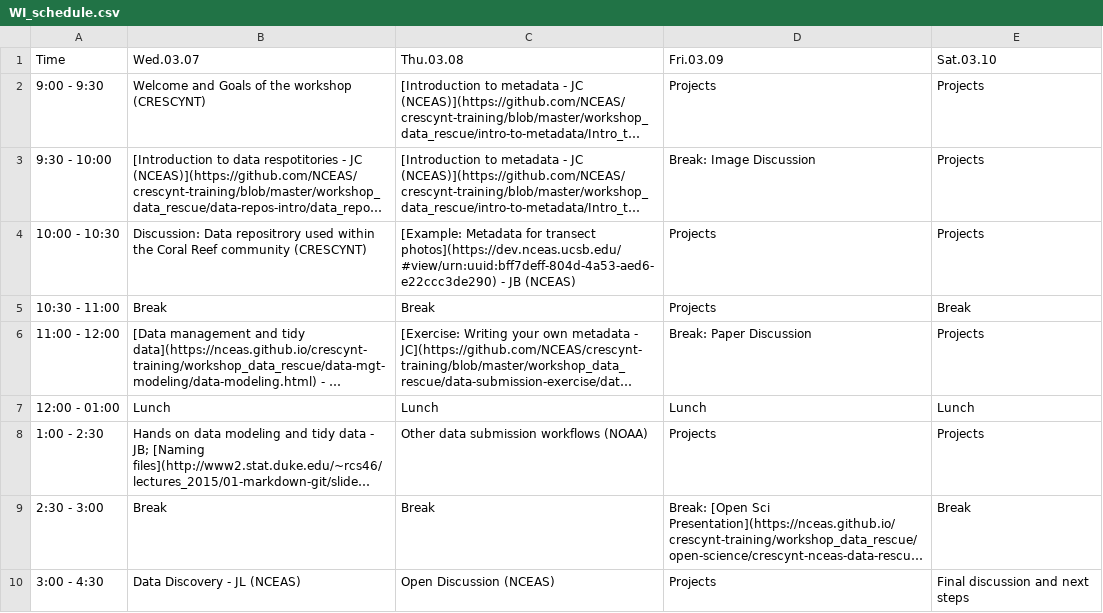
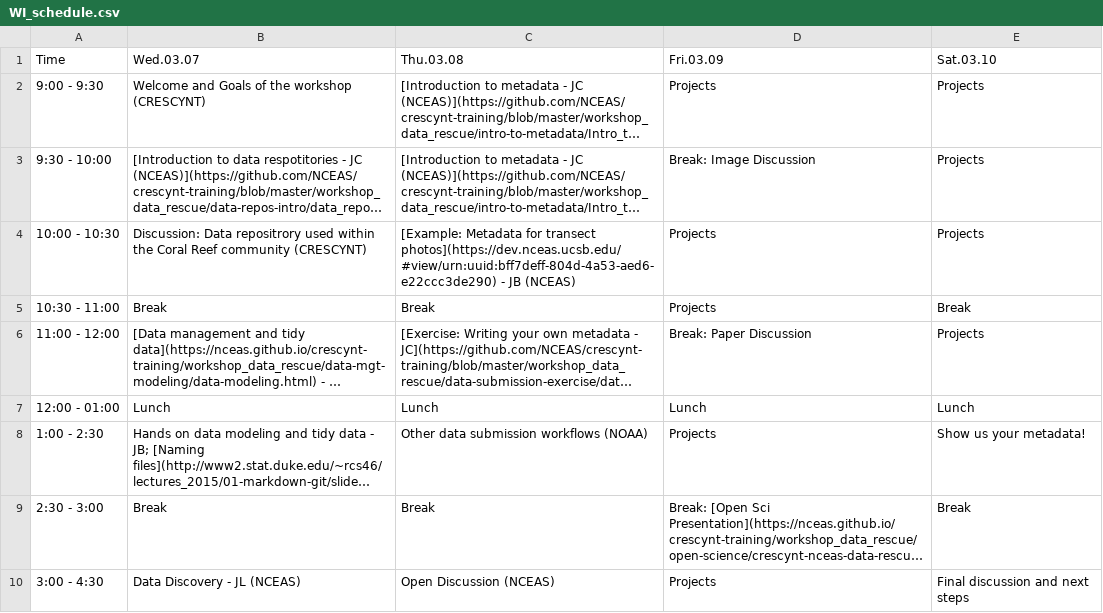
Before and after one commit to NCEAS/crescynt-training, a CSV file: WI_schedule.csv, drawn as a sheet; long unchanged cells end in …; the diff names each change by its address in the sheet, - before the commit and + after, or states it on an @@ line.

Commit message:
schedule update

```diff
--- a/WI_schedule.csv
+++ b/WI_schedule.csv
-E8 (Sat.03.10): Projects
+E8 (Sat.03.10): Show us your metadata!
```
